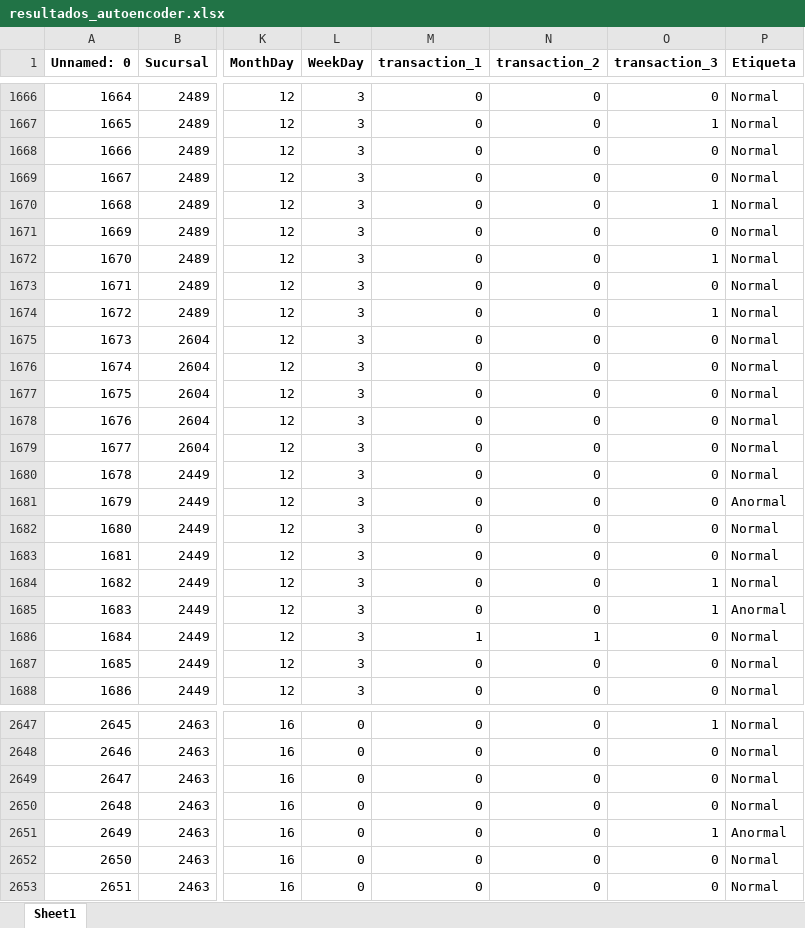
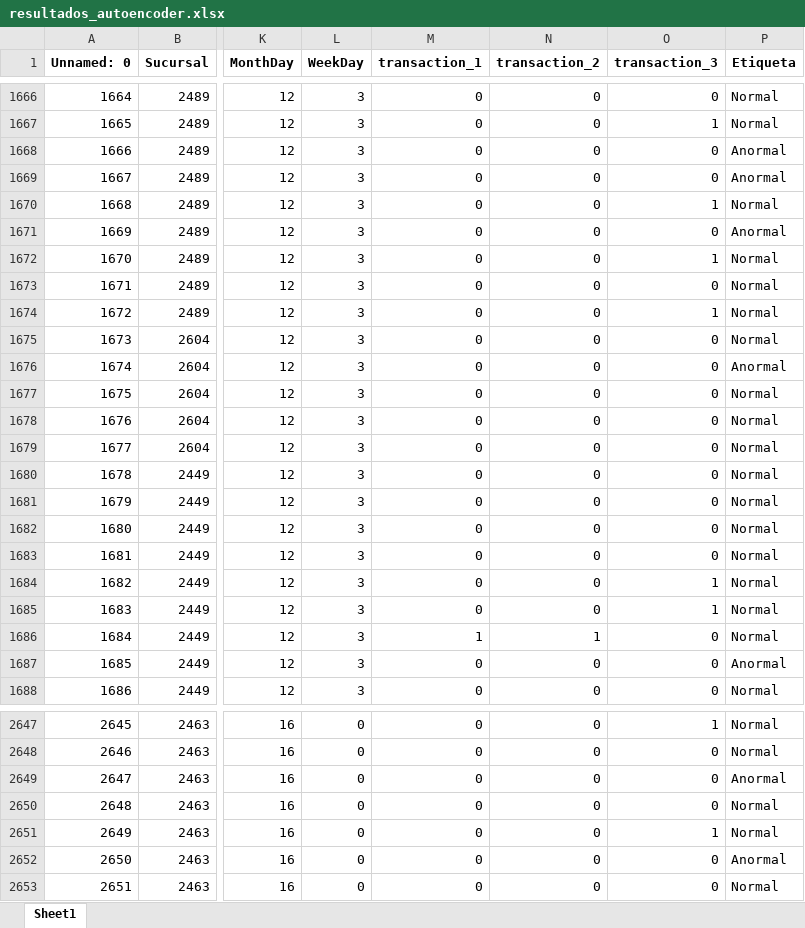
Before and after one commit to Bishuu1/Datascience, an Excel workbook: resultados_autoencoder.xlsx, sheet Sheet1, drawn as a sheet; only a part is shown, gaps mark what is left out; values as stored, in another font and other column widths than the file's, no borders; the diff covers the shown part only; the diff names each change by its address in the sheet, - before the commit and + after, or states it on an @@ line.

```diff
--- a/resultados_autoencoder.xlsx (sheet Sheet1)
+++ b/resultados_autoencoder.xlsx (sheet Sheet1)
-P1668:P1669 (Etiqueta): Normal
+P1668:P1669 (Etiqueta): Anormal
-P1671 (Etiqueta): Normal
+P1671 (Etiqueta): Anormal
-P1676 (Etiqueta): Normal
+P1676 (Etiqueta): Anormal
-P1681 (Etiqueta): Anormal
+P1681 (Etiqueta): Normal
-P1685 (Etiqueta): Anormal
+P1685 (Etiqueta): Normal
-P1687 (Etiqueta): Normal
+P1687 (Etiqueta): Anormal
-P2649 (Etiqueta): Normal
+P2649 (Etiqueta): Anormal
-P2651 (Etiqueta): Anormal
+P2651 (Etiqueta): Normal
-P2652 (Etiqueta): Normal
+P2652 (Etiqueta): Anormal
```
Also changed, not shown: 260 edited cells elsewhere in this sheet, datos_modificados.xlsx, resultados_IsolationF.xlsx, 13 other files.
